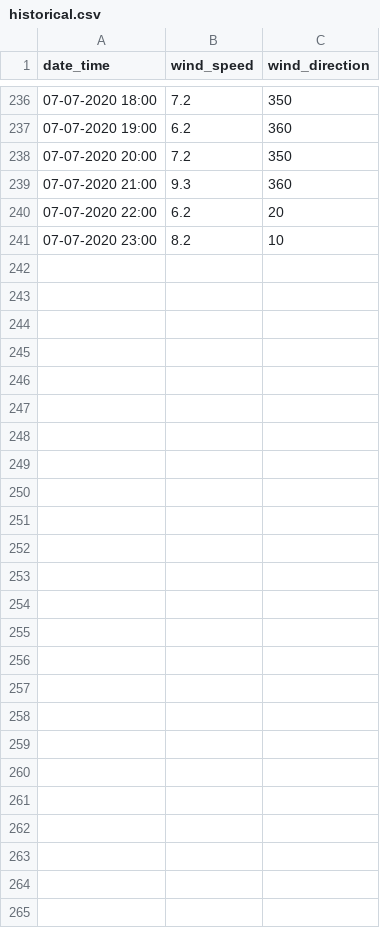
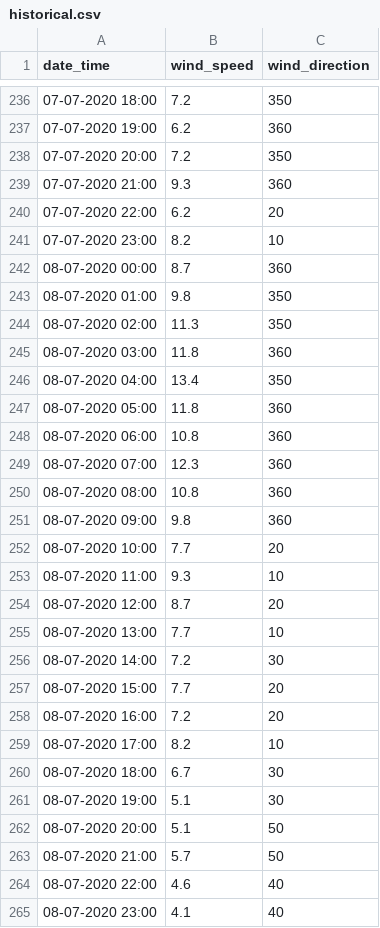
Before and after one commit to Harsh1347/Wind-Energy-Prediction, a CSV file: static/historical.csv, drawn as a sheet; only a part is shown, gaps mark what is left out; the diff names each change by its address in the sheet, - before the commit and + after, or states it on an @@ line.

```diff
--- a/static/historical.csv
+++ b/static/historical.csv
+row 242: 08-07-2020 00:00 | 8.7 | 360
+row 243: 08-07-2020 01:00 | 9.8 | 350
+row 244: 08-07-2020 02:00 | 11.3 | 350
+row 245: 08-07-2020 03:00 | 11.8 | 360
+row 246: 08-07-2020 04:00 | 13.4 | 350
+row 247: 08-07-2020 05:00 | 11.8 | 360
+row 248: 08-07-2020 06:00 | 10.8 | 360
+row 249: 08-07-2020 07:00 | 12.3 | 360
+row 250: 08-07-2020 08:00 | 10.8 | 360
+row 251: 08-07-2020 09:00 | 9.8 | 360
+row 252: 08-07-2020 10:00 | 7.7 | 20
+row 253: 08-07-2020 11:00 | 9.3 | 10
+row 254: 08-07-2020 12:00 | 8.7 | 20
+row 255: 08-07-2020 13:00 | 7.7 | 10
+row 256: 08-07-2020 14:00 | 7.2 | 30
+row 257: 08-07-2020 15:00 | 7.7 | 20
+row 258: 08-07-2020 16:00 | 7.2 | 20
+row 259: 08-07-2020 17:00 | 8.2 | 10
+row 260: 08-07-2020 18:00 | 6.7 | 30
+row 261: 08-07-2020 19:00 | 5.1 | 30
+row 262: 08-07-2020 20:00 | 5.1 | 50
+row 263: 08-07-2020 21:00 | 5.7 | 50
+row 264: 08-07-2020 22:00 | 4.6 | 40
+row 265: 08-07-2020 23:00 | 4.1 | 40
```
Also changed, not shown: 10 other files.
